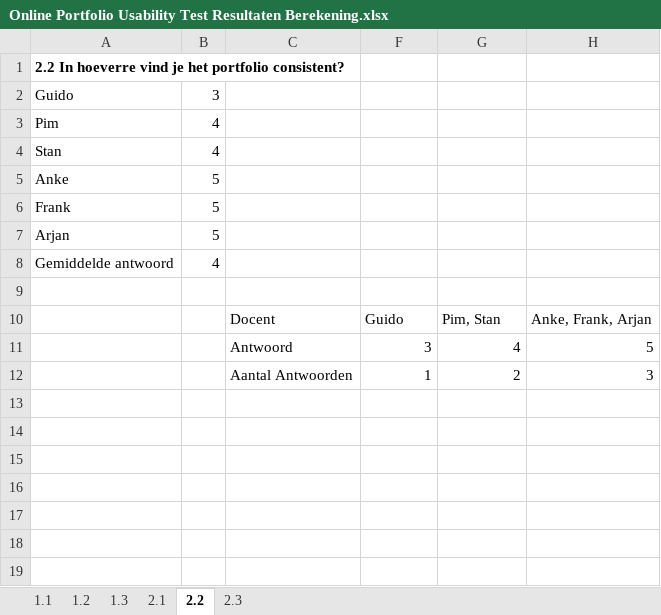
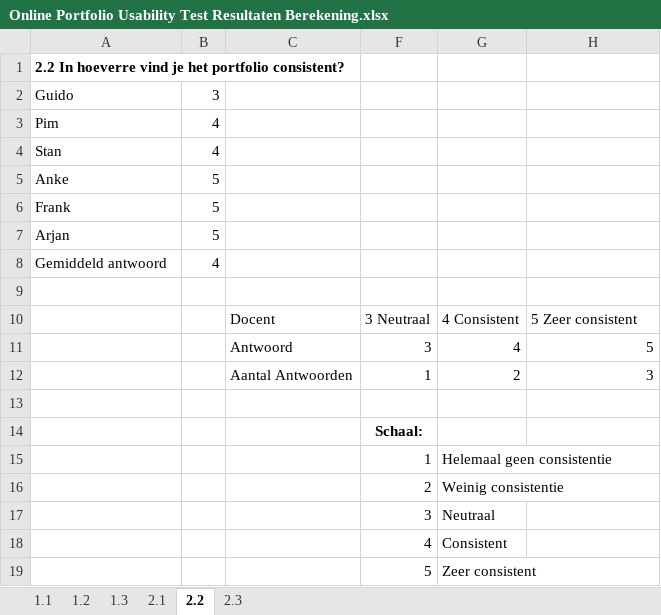
Before and after one commit to Blightningpower/New_Portfolio, an Excel workbook: Linked_Files/Online Portfolio Usability Test/Online Portfolio Usability Test Resultaten Berekening.xlsx, sheet 2.2, drawn as a sheet; values as stored, in another font and other column widths than the file's, no borders; charts and pictures not drawn; removed rows and columns are numbered as before the commit, all else as after; the diff names each change by its address in the sheet, - before the commit and + after, or states it on an @@ line.

```diff
--- a/Linked_Files/Online Portfolio Usability Test/Online Portfolio Usability Test Resultaten Berekening.xlsx (sheet 2.2)
+++ b/Linked_Files/Online Portfolio Usability Test/Online Portfolio Usability Test Resultaten Berekening.xlsx (sheet 2.2)
-A8: Gemiddelde antwoord
+A8: Gemiddeld antwoord
-row 10:  |  | Docent | Guido | Pim, Stan | Anke, Frank, Arjan
+row 10:  |  | Docent | 3 Neutraal | 4 Consistent | 5 Zeer consistent
+row 13: (empty)
+row 14:  |  |  | Schaal:
+row 15:  |  |  | 1 | Helemaal geen consistentie
+row 16:  |  |  | 2 | Weinig consistentie
+row 17:  |  |  | 3 | Neutraal
+row 18:  |  |  | 4 | Consistent
+row 19:  |  |  | 5 | Zeer consistent
```
Also changed, not shown: sheet 1.3, sheet 1.2, sheet 2.3, sheet 1.1, sheet 2.1, hidden cells, charts or pictures, 13 other files.
